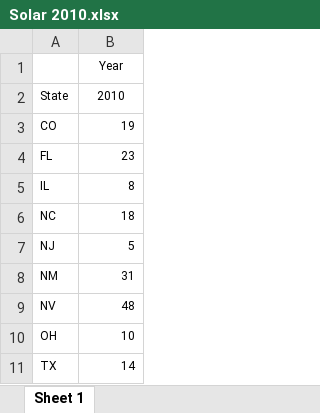
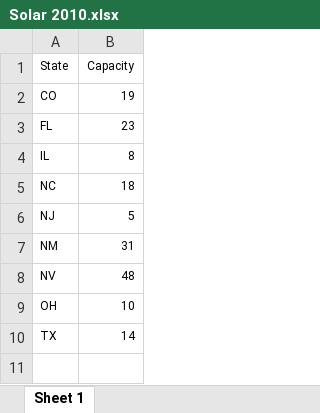
Before and after one commit to njl250/JoE-Spring-2026, an Excel workbook: Solar 2010.xlsx, sheet Sheet 1, drawn as a sheet; values as stored, in another font and other column widths than the file's, no borders; removed rows and columns are numbered as before the commit, all else as after; the diff names each change by its address in the sheet, - before the commit and + after, or states it on an @@ line.

Commit message:
cleaned pre trend data

```diff
--- a/Solar 2010.xlsx (sheet Sheet 1)
+++ b/Solar 2010.xlsx (sheet Sheet 1)
-row 1:  | Year
-B1: 2010
+B1: Capacity
```
Also changed, not shown: Solar 2011.xlsx, Solar 2012.xlsx, 2 other files.
